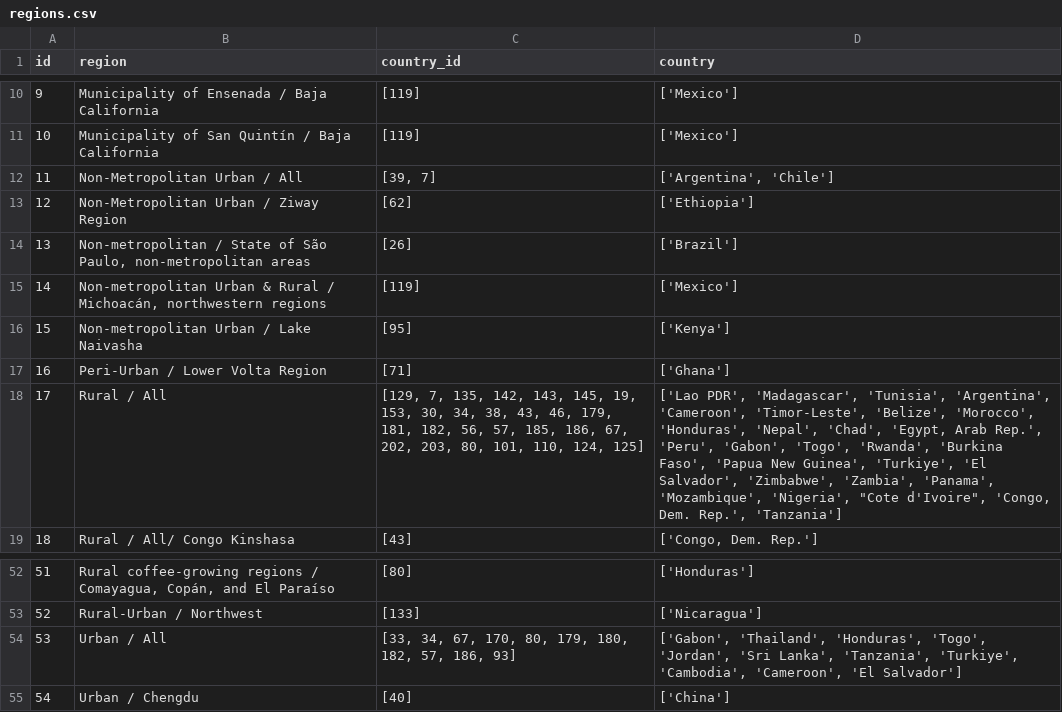
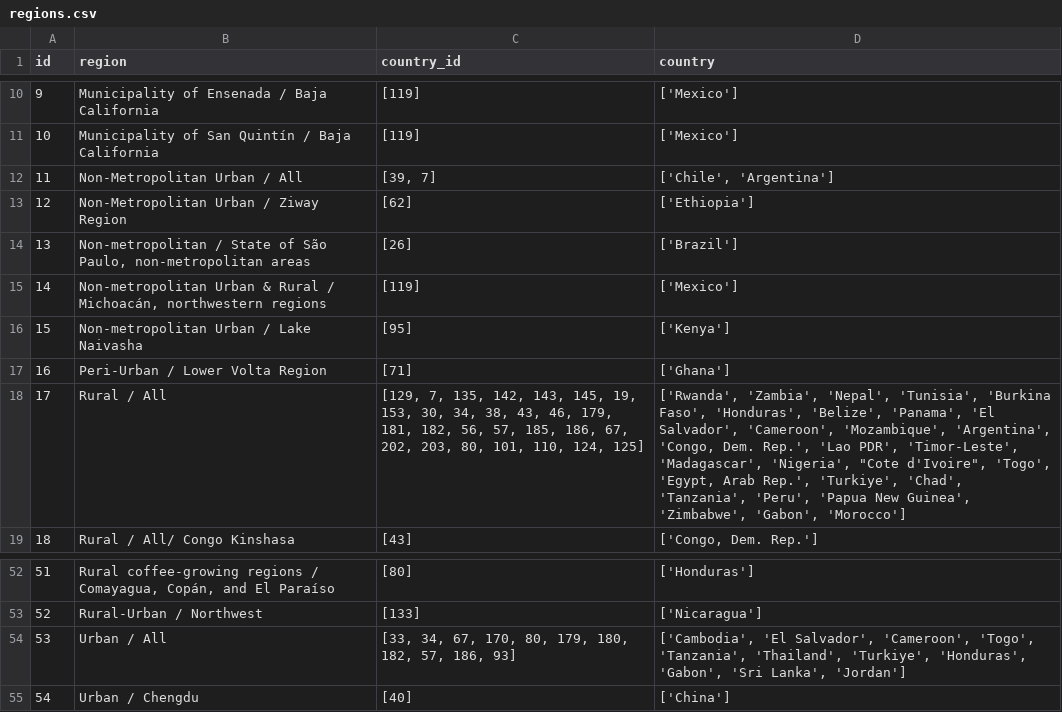
Before and after one commit to akvo/IDH-IDC, a CSV file: backend/source/transformer/benchmark_v6_with_conversion_rates/regions.csv, drawn as a sheet; only a part is shown, gaps mark what is left out.

```diff
--- a/backend/source/transformer/benchmark_v6_with_conversion_rates/regions.csv
+++ b/backend/source/transformer/benchmark_v6_with_conversion_rates/regions.csv
@@ -11,3 +11,3 @@ id,region,country_id,country
 10,Municipality of San Quintín / Baja California,[119],['Mexico']
-11,Non-Metropolitan Urban / All,"[39, 7]","['Argentina', 'Chile']"
+11,Non-Metropolitan Urban / All,"[39, 7]","['Chile', 'Argentina']"
 12,Non-Metropolitan Urban / Ziway Region,[62],['Ethiopia']
@@ -17,3 +17,3 @@ id,region,country_id,country
 16,Peri-Urban / Lower Volta Region,[71],['Ghana']
-17,Rural / All,"[129, 7, 135, 142, 143, 145, 19, 153, 30, 34, 38, 43, 46, 179, 181, 182, 56, 57, 185, 186, 67, 202, 203, 80, 101, 110, 124, 125]","['Lao PDR', 'Madagascar', 'Tunisia', 'Argentina', 'Cameroon', 'Timor-Leste', 'Belize', 'Morocco', 'Honduras', 'Nepal', 'Chad', 'Egypt, Arab Rep.', 'Peru', 'Gabon', 'Togo', 'Rwanda', 'Burkina Faso', 'Papua New Guinea', 'Turkiye', 'El Salvador', 'Zimbabwe', 'Zambia', 'Panama', 'Mozambique', 'Nigeria', ""Cote d'Ivoire"", 'Congo, Dem. Rep.', 'Tanzania']"
+17,Rural / All,"[129, 7, 135, 142, 143, 145, 19, 153, 30, 34, 38, 43, 46, 179, 181, 182, 56, 57, 185, 186, 67, 202, 203, 80, 101, 110, 124, 125]","['Rwanda', 'Zambia', 'Nepal', 'Tunisia', 'Burkina Faso', 'Honduras', 'Belize', 'Panama', 'El Salvador', 'Cameroon', 'Mozambique', 'Argentina', 'Congo, Dem. Rep.', 'Lao PDR', 'Timor-Leste', 'Madagascar', 'Nigeria', ""Cote d'Ivoire"", 'Togo', 'Egypt, Arab Rep.', 'Turkiye', 'Chad', 'Tanzania', 'Peru', 'Papua New Guinea', 'Zimbabwe', 'Gabon', 'Morocco']"
 18,Rural / All/ Congo Kinshasa,[43],"['Congo, Dem. Rep.']"
@@ -53,3 +53,3 @@ id,region,country_id,country
 52,Rural-Urban / Northwest,[133],['Nicaragua']
-53,Urban / All,"[33, 34, 67, 170, 80, 179, 180, 182, 57, 186, 93]","['Gabon', 'Thailand', 'Honduras', 'Togo', 'Jordan', 'Sri Lanka', 'Tanzania', 'Turkiye', 'Cambodia', 'Cameroon', 'El Salvador']"
+53,Urban / All,"[33, 34, 67, 170, 80, 179, 180, 182, 57, 186, 93]","['Cambodia', 'El Salvador', 'Cameroon', 'Togo', 'Tanzania', 'Thailand', 'Turkiye', 'Honduras', 'Gabon', 'Sri Lanka', 'Jordan']"
 54,Urban / Chengdu,[40],['China']
```
Also changed, not shown: backend/source/master/regions.csv, backend/source/transformer/benchmark_v6_with_conversion_rates/li_benchmark.csv, 4 other files.
